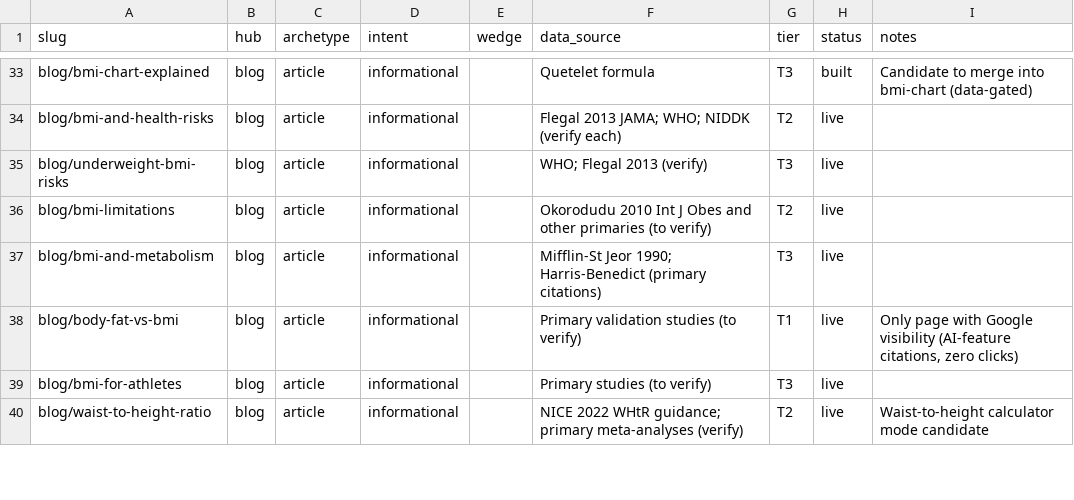
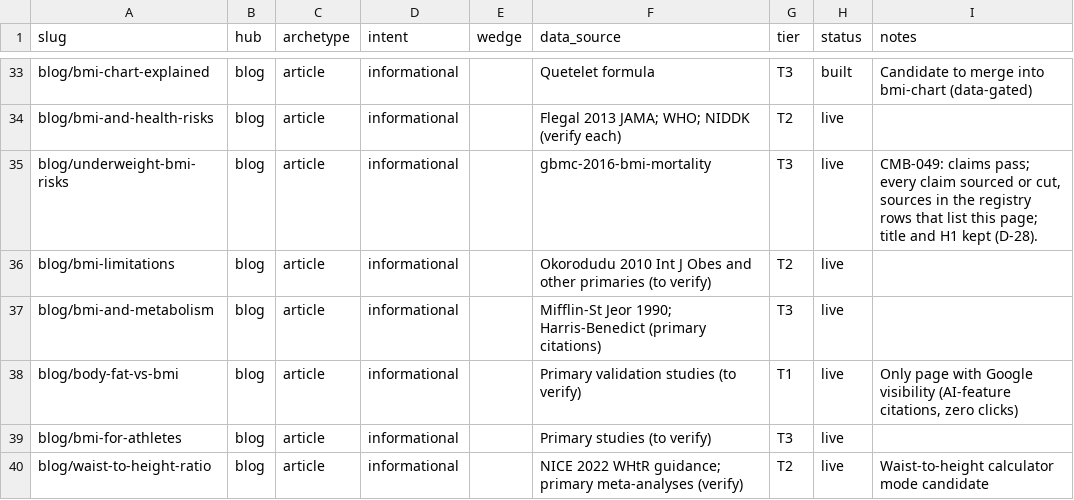
Before and after one commit to Mapstor/calculatemybmi, a CSV file: research/page-map.csv, drawn as a sheet; only a part is shown, gaps mark what is left out.

```diff
--- a/research/page-map.csv
+++ b/research/page-map.csv
@@ -34,3 +34,3 @@ blog/bmi-chart-explained,blog,article,informational,,Quetelet formula,T3,built,C
 blog/bmi-and-health-risks,blog,article,informational,,Flegal 2013 JAMA; WHO; NIDDK (verify each),T2,live,
-blog/underweight-bmi-risks,blog,article,informational,,WHO; Flegal 2013 (verify),T3,live,
+blog/underweight-bmi-risks,blog,article,informational,,gbmc-2016-bmi-mortality,T3,live,"CMB-049: claims pass; every claim sourced or cut, sources in the registry rows that list this page; title and H1 kept (D-28)."
 blog/bmi-limitations,blog,article,informational,,Okorodudu 2010 Int J Obes and other primaries (to verify),T2,live,
```
Also changed, not shown: research/page-scores.csv, 13 other files.
